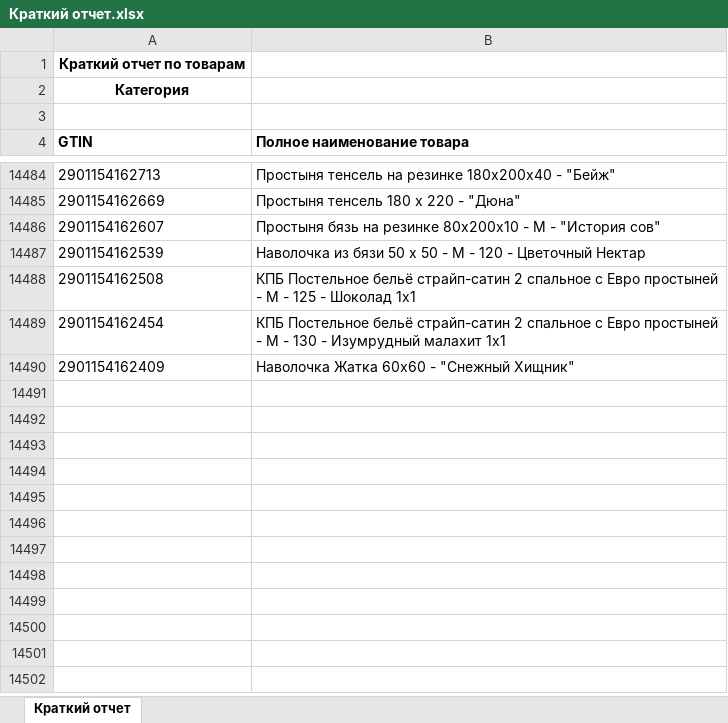
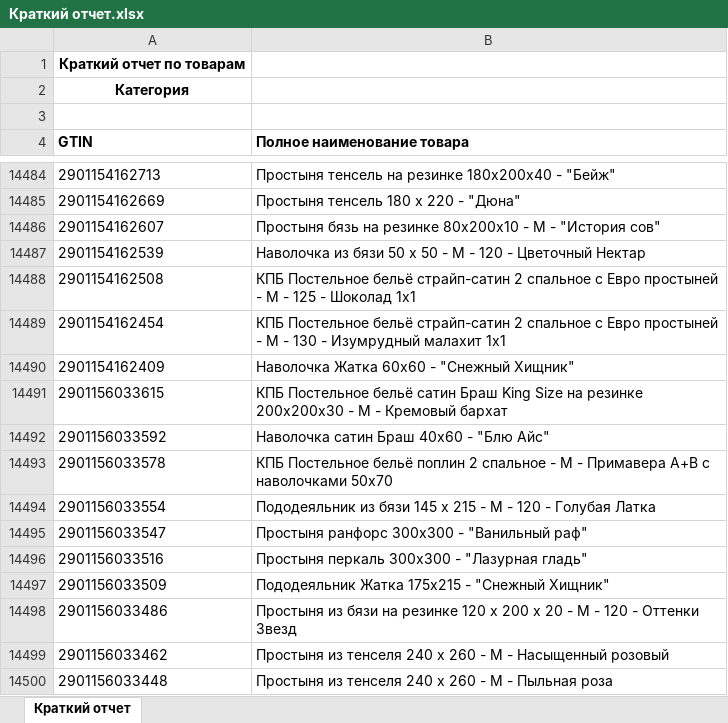
Before and after one commit to isergeich22/marking_system, an Excel workbook: public/Краткий отчет.xlsx, sheet Краткий отчет, drawn as a sheet; only a part is shown, gaps mark what is left out; values as stored, in another font and other column widths than the file's, no borders; the diff names each change by its address in the sheet, - before the commit and + after, or states it on an @@ line.

```diff
--- a/public/Краткий отчет.xlsx (sheet Краткий отчет)
+++ b/public/Краткий отчет.xlsx (sheet Краткий отчет)
+row 14491: 2901156033615 | КПБ Постельное бельё сатин Браш King Size на резинке 200х200х30 - М - Кремовый бархат
+row 14492: 2901156033592 | Наволочка сатин Браш 40х60 - "Блю Айс"
+row 14493: 2901156033578 | КПБ Постельное бельё поплин 2 спальное - М - Примавера А+В с наволочками 50х70
+row 14494: 2901156033554 | Пододеяльник из бязи 145 х 215 - М - 120 - Голубая Латка
+row 14495: 2901156033547 | Простыня ранфорс 300х300 - "Ванильный раф"
+row 14496: 2901156033516 | Простыня перкаль 300х300 - "Лазурная гладь"
+row 14497: 2901156033509 | Пододеяльник Жатка 175х215 - "Снежный Хищник"
+row 14498: 2901156033486 | Простыня из бязи на резинке 120 х 200 х 20 - М - 120 - Оттенки Звезд
+row 14499: 2901156033462 | Простыня из тенселя 240 х 260 - М - Насыщенный розовый
+row 14500: 2901156033448 | Простыня из тенселя 240 х 260 - М - Пыльная роза
```
Also changed, not shown: 1 other file.
